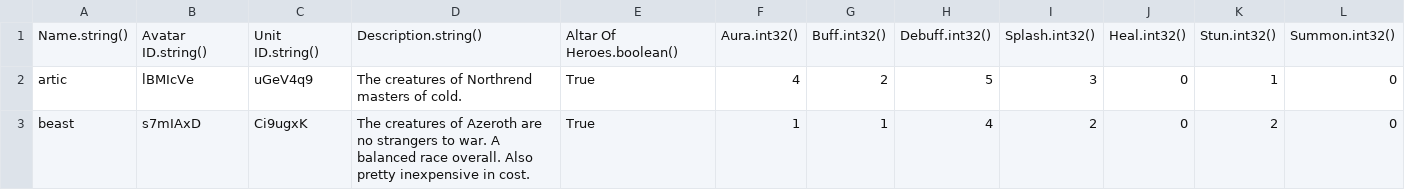
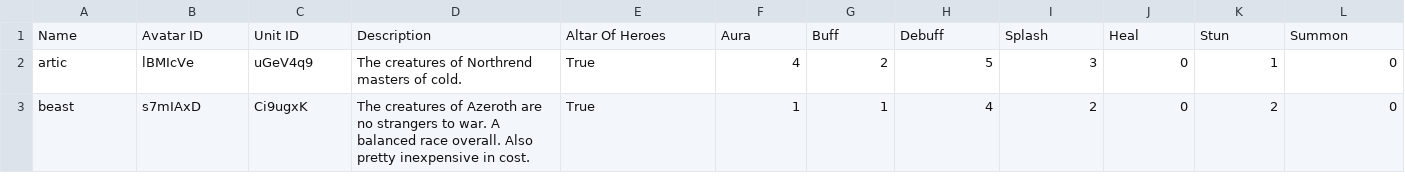
Before and after one commit to Gregaar/Legion-TD-Wiki, a CSV file: data-import/data/csv/Builders.csv (was backend/Legion-TD-DATA/CSV/Builders.csv), drawn as a sheet; only a part is shown; removed rows and columns are numbered as before the commit, all else as after; the diff names each change by its address in the sheet, - before the commit and + after, or states it on an @@ line.

```diff
--- a/backend/Legion-TD-DATA/CSV/Builders.csv
+++ b/data-import/data/csv/Builders.csv
-row 1: Name.string() | Avatar ID.string() | Unit ID.string() | Description.string() | Altar Of Heroes.boolean() | Aura.int32() | Buff.int32() | Debuff.int32() | Splash.int32() | Heal.int32() | Stun.int32() | Summon.int32()
+row 1: Name | Avatar ID | Unit ID | Description | Altar Of Heroes | Aura | Buff | Debuff | Splash | Heal | Stun | Summon
```
Also changed, not shown: data-import/data/csv/Farms.csv, data-import/data/csv/Mercenaries.csv, 24 other files.
